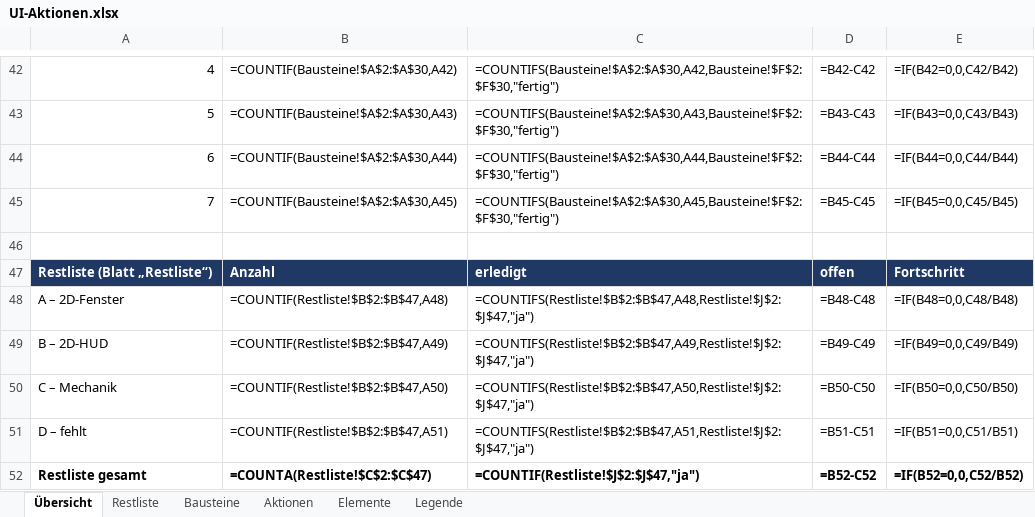
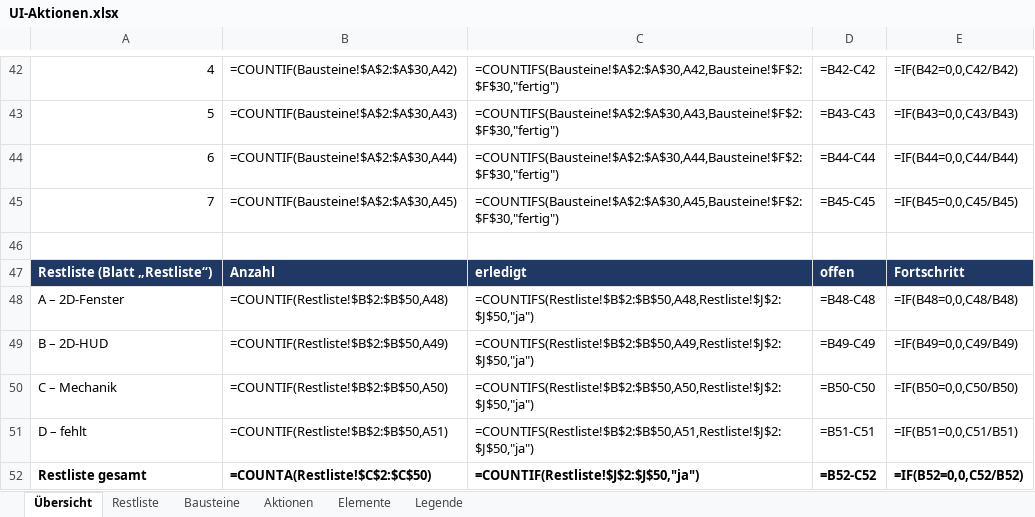
Before and after one commit to wowseer/MTG_Clash_Client, an Excel workbook: docs/UI-Aktionen.xlsx, sheet Übersicht, drawn as a sheet; only a part is shown, gaps mark what is left out; values as stored, in another font and other column widths than the file's, no borders; formulas without a stored value are shown as written; the diff names each change by its address in the sheet, - before the commit and + after, or states it on an @@ line.

```diff
--- a/docs/UI-Aktionen.xlsx (sheet Übersicht)
+++ b/docs/UI-Aktionen.xlsx (sheet Übersicht)
-B48: =COUNTIF(Restliste!$B$2:$B$47,A48)
+B48: =COUNTIF(Restliste!$B$2:$B$50,A48)
-C48: =COUNTIFS(Restliste!$B$2:$B$47,A48,Restliste!$J$2:$J$47,"ja")
+C48: =COUNTIFS(Restliste!$B$2:$B$50,A48,Restliste!$J$2:$J$50,"ja")
-B49: =COUNTIF(Restliste!$B$2:$B$47,A49)
+B49: =COUNTIF(Restliste!$B$2:$B$50,A49)
-C49: =COUNTIFS(Restliste!$B$2:$B$47,A49,Restliste!$J$2:$J$47,"ja")
+C49: =COUNTIFS(Restliste!$B$2:$B$50,A49,Restliste!$J$2:$J$50,"ja")
-B50: =COUNTIF(Restliste!$B$2:$B$47,A50)
+B50: =COUNTIF(Restliste!$B$2:$B$50,A50)
-C50: =COUNTIFS(Restliste!$B$2:$B$47,A50,Restliste!$J$2:$J$47,"ja")
+C50: =COUNTIFS(Restliste!$B$2:$B$50,A50,Restliste!$J$2:$J$50,"ja")
-B51: =COUNTIF(Restliste!$B$2:$B$47,A51)
+B51: =COUNTIF(Restliste!$B$2:$B$50,A51)
-C51: =COUNTIFS(Restliste!$B$2:$B$47,A51,Restliste!$J$2:$J$47,"ja")
+C51: =COUNTIFS(Restliste!$B$2:$B$50,A51,Restliste!$J$2:$J$50,"ja")
-B52: =COUNTA(Restliste!$C$2:$C$47)
+B52: =COUNTA(Restliste!$C$2:$C$50)
-C52: =COUNTIF(Restliste!$J$2:$J$47,"ja")
+C52: =COUNTIF(Restliste!$J$2:$J$50,"ja")
```
Also changed, not shown: sheet Restliste, sheet Aktionen.
